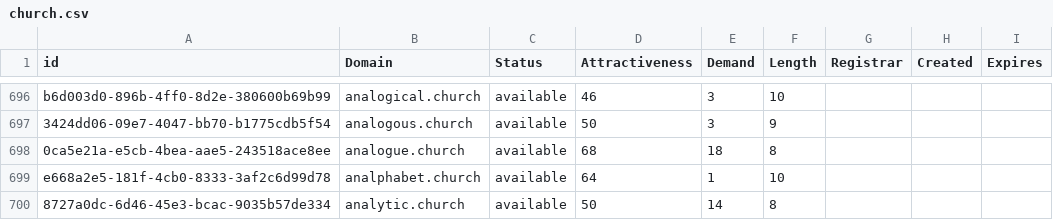
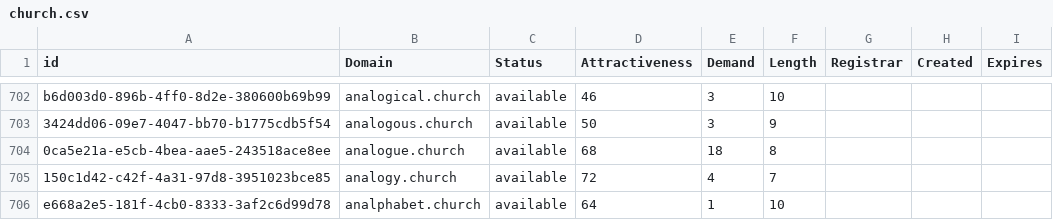
Before and after one commit to UniqueDomains/church-oneword-domains, a CSV file: church.csv, drawn as a sheet; only a part is shown, gaps mark what is left out; the shorter side is filled out with more unchanged rows; the diff covers the shown part only; the diff names each change by its address in the sheet, - before the commit and + after, or states it on an @@ line.

Commit message:
Domains update

```diff
--- a/church.csv
+++ b/church.csv
+row 705: 150c1d42-c42f-4a31-97d8-3951023bce85 | analogy.church | available | 72 | 4 | 7
```
Also changed, not shown: 24 added rows and 4 edited cells elsewhere in this file, 2 other files.
